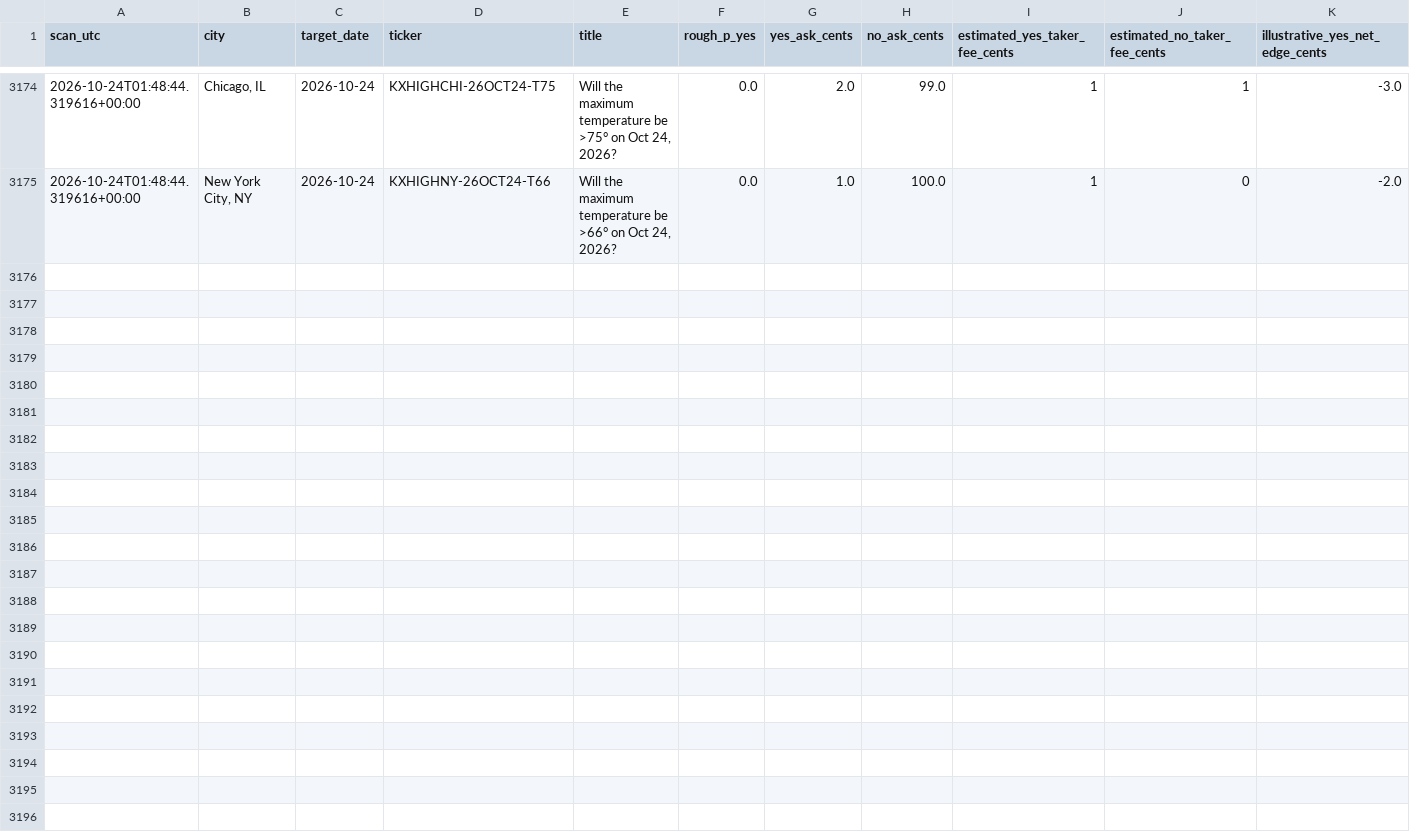
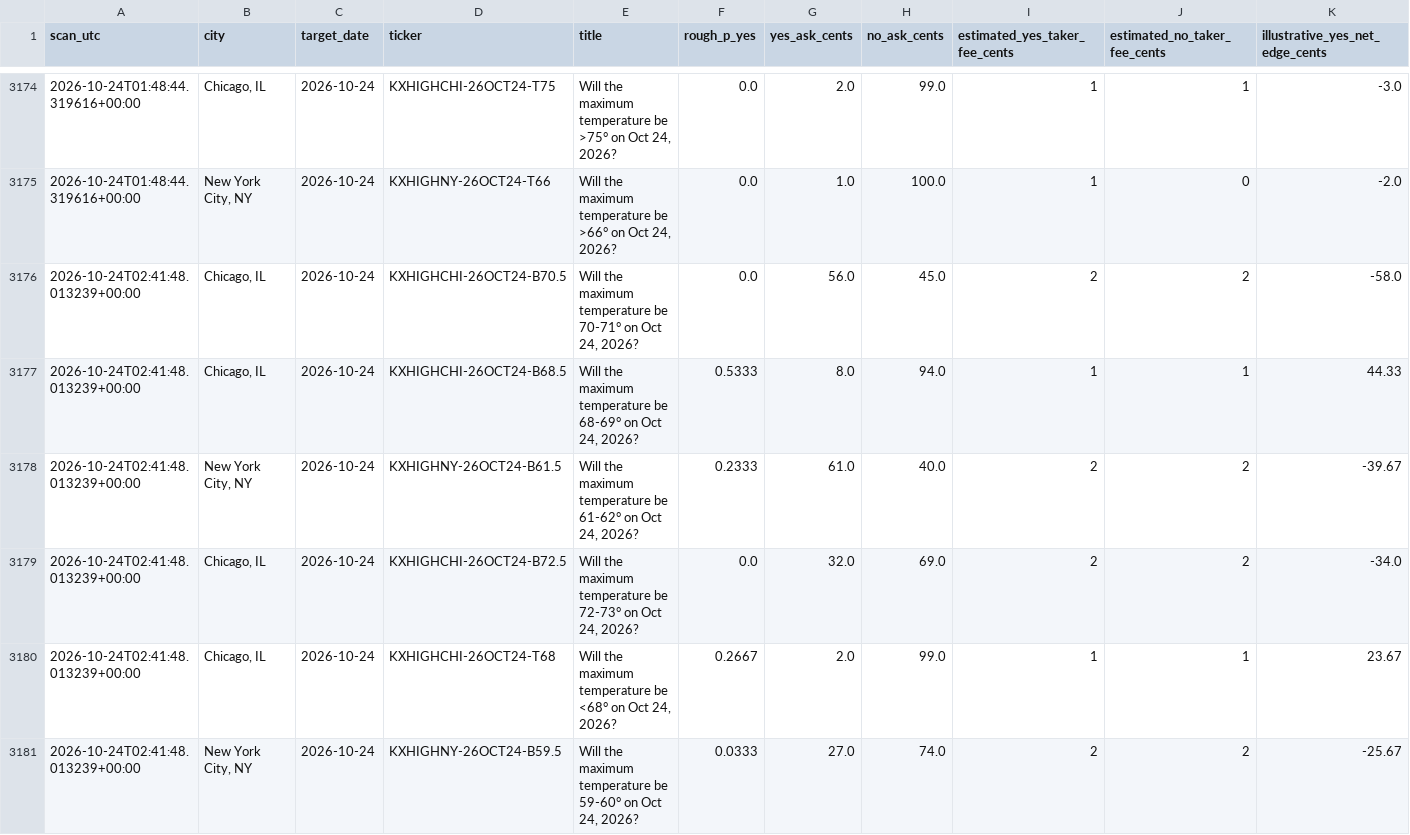
Before and after one commit to hpsyntheticoilsusa-gif/kalshi-ai-paper-trader, a CSV file: data/weather_history.csv, drawn as a sheet; only a part is shown, gaps mark what is left out; rows hold the shown columns only; the diff covers the shown part only; the diff names each change by its address in the sheet, - before the commit and + after, or states it on an @@ line.

```diff
--- a/data/weather_history.csv
+++ b/data/weather_history.csv
+row 3176: 2026-10-24T02:41:48.013239+00:00 | Chicago, IL | 2026-10-24 | KXHIGHCHI-26OCT24-B70.5 | Will the maximum temperature be 70-71° on Oct 24, 2026? | 0.0 | 56.0 | 45.0 | 2 | 2 | -58.0
+row 3177: 2026-10-24T02:41:48.013239+00:00 | Chicago, IL | 2026-10-24 | KXHIGHCHI-26OCT24-B68.5 | Will the maximum temperature be 68-69° on Oct 24, 2026? | 0.5333 | 8.0 | 94.0 | 1 | 1 | 44.33
+row 3178: 2026-10-24T02:41:48.013239+00:00 | New York City, NY | 2026-10-24 | KXHIGHNY-26OCT24-B61.5 | Will the maximum temperature be 61-62° on Oct 24, 2026? | 0.2333 | 61.0 | 40.0 | 2 | 2 | -39.67
+row 3179: 2026-10-24T02:41:48.013239+00:00 | Chicago, IL | 2026-10-24 | KXHIGHCHI-26OCT24-B72.5 | Will the maximum temperature be 72-73° on Oct 24, 2026? | 0.0 | 32.0 | 69.0 | 2 | 2 | -34.0
+row 3180: 2026-10-24T02:41:48.013239+00:00 | Chicago, IL | 2026-10-24 | KXHIGHCHI-26OCT24-T68 | Will the maximum temperature be <68° on Oct 24, 2026? | 0.2667 | 2.0 | 99.0 | 1 | 1 | 23.67
+row 3181: 2026-10-24T02:41:48.013239+00:00 | New York City, NY | 2026-10-24 | KXHIGHNY-26OCT24-B59.5 | Will the maximum temperature be 59-60° on Oct 24, 2026? | 0.0333 | 27.0 | 74.0 | 2 | 2 | -25.67
```
Also changed, not shown: 6 added rows elsewhere in this file, data/nba_forward_predictions.csv, data/weather_candidates.csv, 18 other files.
